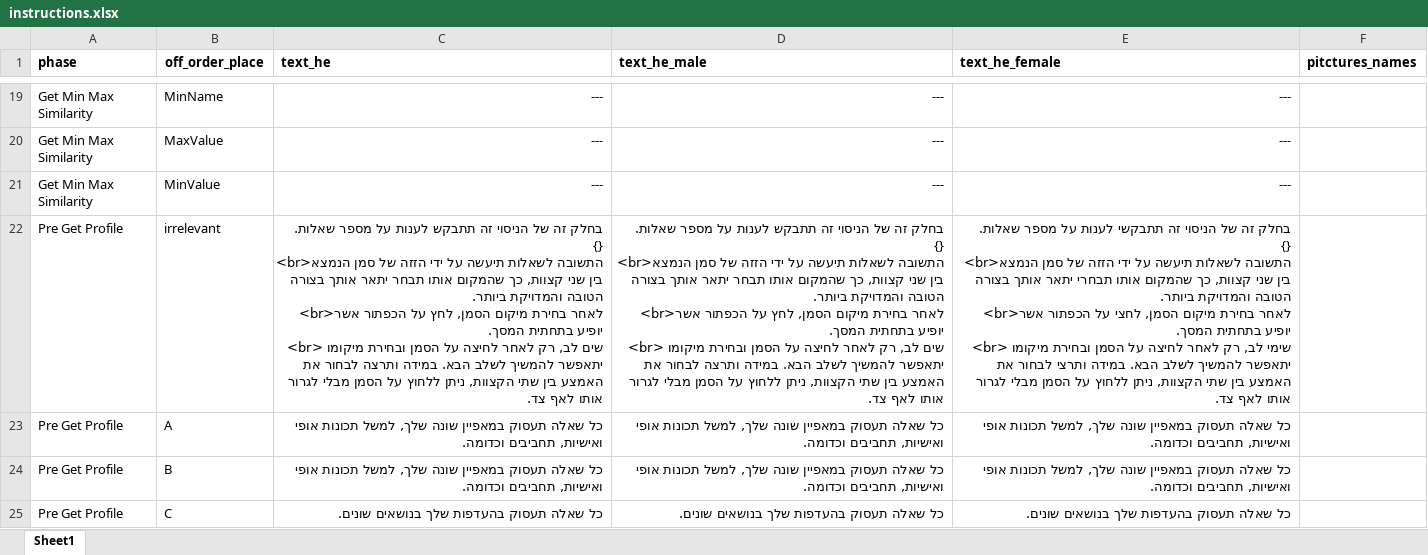
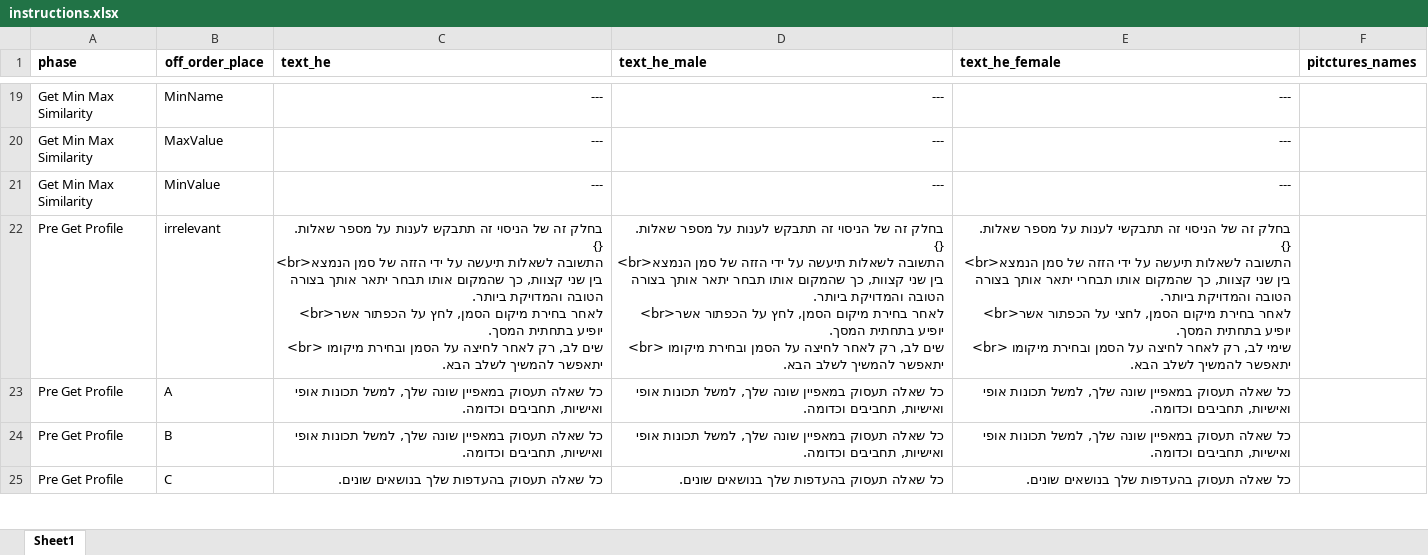
Before and after one commit to TomerOz/WebExperiment, an Excel workbook: ipa_1_2/myUtils/instructions.xlsx, sheet Sheet1, drawn as a sheet; only a part is shown, gaps mark what is left out; values as stored, in another font and other column widths than the file's, no borders; the diff covers the shown part only; the diff names each change by its address in the sheet, - before the commit and + after, or states it on an @@ line.

```diff
--- a/ipa_1_2/myUtils/instructions.xlsx (sheet Sheet1)
+++ b/ipa_1_2/myUtils/instructions.xlsx (sheet Sheet1)
-C22 (text_he): …לשלב הבא. במידה ותרצה לבחור את האמצע בין שתי הקצוות, ניתן ללחוץ על הסמן מבלי לגרור אותו לאף צד.
+C22 (text_he): …לשלב הבא.
-D22 (text_he_male): …לשלב הבא. במידה ותרצה לבחור את האמצע בין שתי הקצוות, ניתן ללחוץ על הסמן מבלי לגרור אותו לאף צד.
+D22 (text_he_male): …לשלב הבא.
-E22 (text_he_female): …לשלב הבא. במידה ותרצי לבחור את האמצע בין שתי הקצוות, ניתן ללחוץ על הסמן מבלי לגרור אותו לאף צד.
+E22 (text_he_female): …לשלב הבא.
```
Also changed, not shown: 34 edited cells elsewhere in this sheet, ipa_1_2/myUtils/empty_session_df.xlsx, ipa_1_2/myUtils/features.xlsx, 24 other files.
